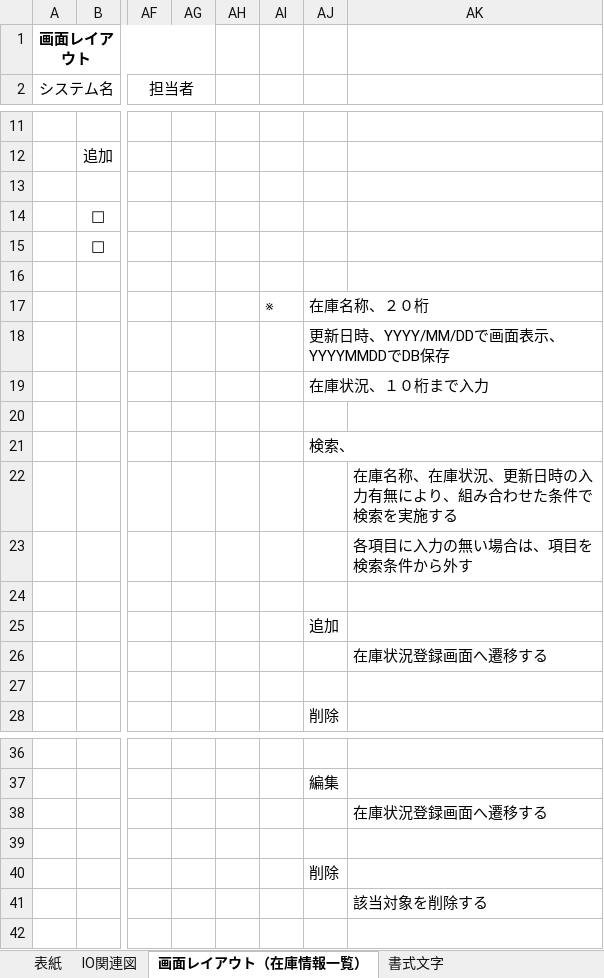
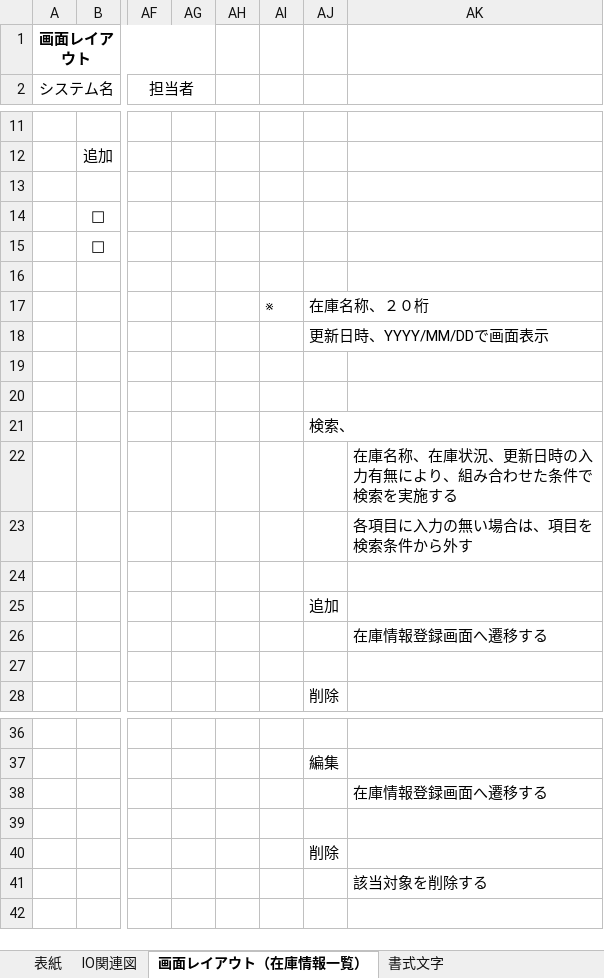
Before and after one commit to nts-ed/202210, an Excel workbook: 01_基本設計書/01_基本設計書/チーム1/【倉庫】在庫情報一覧（陶）.xlsx, sheet 画面レイアウト（在庫情報一覧）, drawn as a sheet; only a part is shown, gaps mark what is left out; values as stored, in another font and other column widths than the file's, no borders; the diff names each change by its address in the sheet, - before the commit and + after, or states it on an @@ line.

Commit message:
no message

```diff
--- a/01_基本設計書/01_基本設計書/チーム1/【倉庫】在庫情報一覧（陶）.xlsx (sheet 画面レイアウト（在庫情報一覧）)
+++ b/01_基本設計書/01_基本設計書/チーム1/【倉庫】在庫情報一覧（陶）.xlsx (sheet 画面レイアウト（在庫情報一覧）)
-AJ18: 更新日時、YYYY/MM/DDで画面表示、YYYYMMDDでDB保存
+AJ18: 更新日時、YYYY/MM/DDで画面表示
-AJ19: 在庫状況、１０桁まで入力
+AJ19: (empty)
-AK26: 在庫状況登録画面へ遷移する
+AK26: 在庫情報登録画面へ遷移する
-AK38: 在庫状況登録画面へ遷移する
+AK38: 在庫情報登録画面へ遷移する
```
Also changed, not shown: sheet 表紙, charts or pictures.
